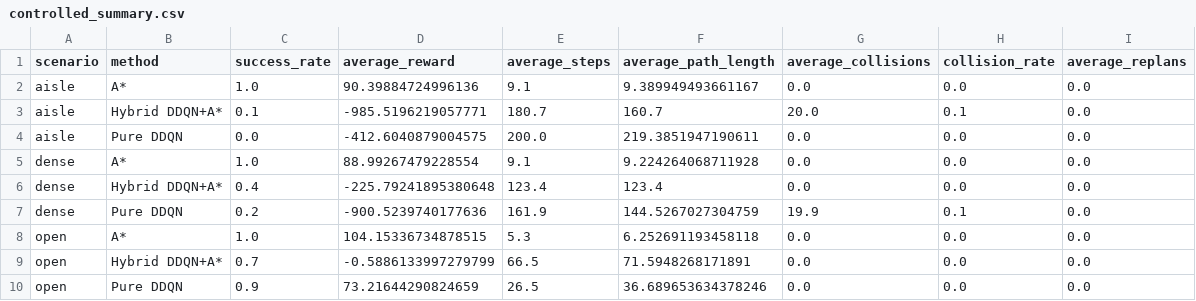
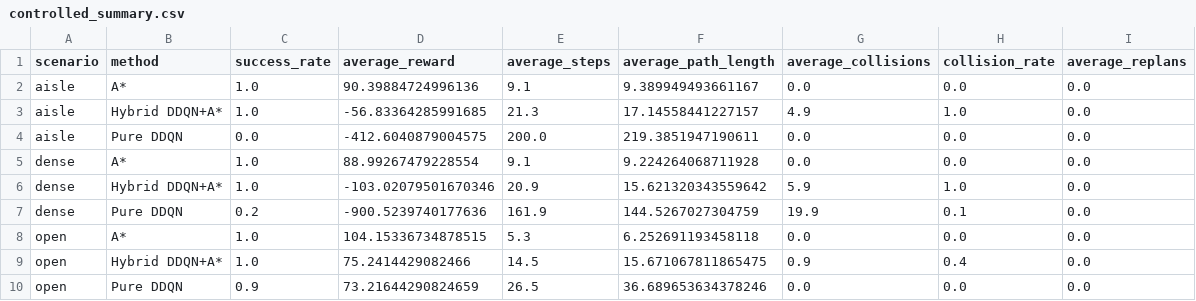
Before and after one commit to AsnaSB/warehouse-robot, a CSV file: outputs/results/controlled_summary.csv, drawn as a sheet.

```diff
--- a/outputs/results/controlled_summary.csv
+++ b/outputs/results/controlled_summary.csv
@@ -2,9 +2,9 @@ scenario,method,success_rate,average_reward,average_steps,average_path_length,av
 aisle,A*,1.0,90.39884724996136,9.1,9.389949493661167,0.0,0.0,0.0
-aisle,Hybrid DDQN+A*,0.1,-985.5196219057771,180.7,160.7,20.0,0.1,0.0
+aisle,Hybrid DDQN+A*,1.0,-56.83364285991685,21.3,17.14558441227157,4.9,1.0,0.0
 aisle,Pure DDQN,0.0,-412.6040879004575,200.0,219.3851947190611,0.0,0.0,0.0
 dense,A*,1.0,88.99267479228554,9.1,9.224264068711928,0.0,0.0,0.0
-dense,Hybrid DDQN+A*,0.4,-225.79241895380648,123.4,123.4,0.0,0.0,0.0
+dense,Hybrid DDQN+A*,1.0,-103.02079501670346,20.9,15.621320343559642,5.9,1.0,0.0
 dense,Pure DDQN,0.2,-900.5239740177636,161.9,144.5267027304759,19.9,0.1,0.0
 open,A*,1.0,104.15336734878515,5.3,6.252691193458118,0.0,0.0,0.0
-open,Hybrid DDQN+A*,0.7,-0.5886133997279799,66.5,71.5948268171891,0.0,0.0,0.0
+open,Hybrid DDQN+A*,1.0,75.2414429082466,14.5,15.671067811865475,0.9,0.4,0.0
 open,Pure DDQN,0.9,73.21644290824659,26.5,36.689653634378246,0.0,0.0,0.0
```
Also changed, not shown: outputs/results/controlled_results.csv, outputs/results/dynamic_results.csv, 21 other files.
